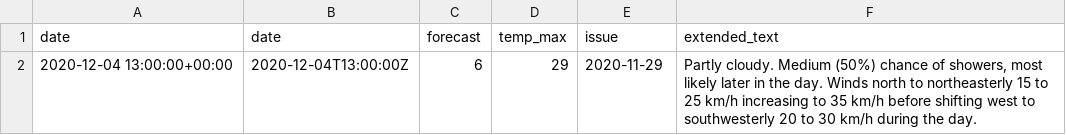
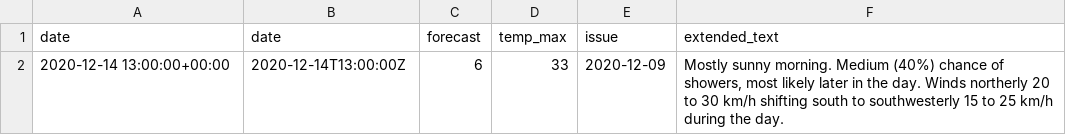
Before and after one commit to bfgdigital/aus_forecast, a CSV file: static/data/last_row.csv, drawn as a sheet.

```diff
--- a/static/data/last_row.csv
+++ b/static/data/last_row.csv
@@ -1,2 +1,2 @@
 date,date,forecast,temp_max,issue,extended_text
-2020-12-04 13:00:00+00:00,2020-12-04T13:00:00Z,6,29,2020-11-29,"Partly cloudy. Medium (50%) chance of showers, most likely later in the day. Winds north to northeasterly 15 to 25 km/h increasing to 35 km/h before shifting west to southwesterly 20 to 30 km/h during the day."
+2020-12-14 13:00:00+00:00,2020-12-14T13:00:00Z,6,33,2020-12-09,"Mostly sunny morning. Medium (40%) chance of showers, most likely later in the day. Winds northerly 20 to 30 km/h shifting south to southwesterly 15 to 25 km/h during the day."
```
Also changed, not shown: static/data/accuracy_dataframe.csv, static/data/forecast_dataframe.csv, 9 other files.
